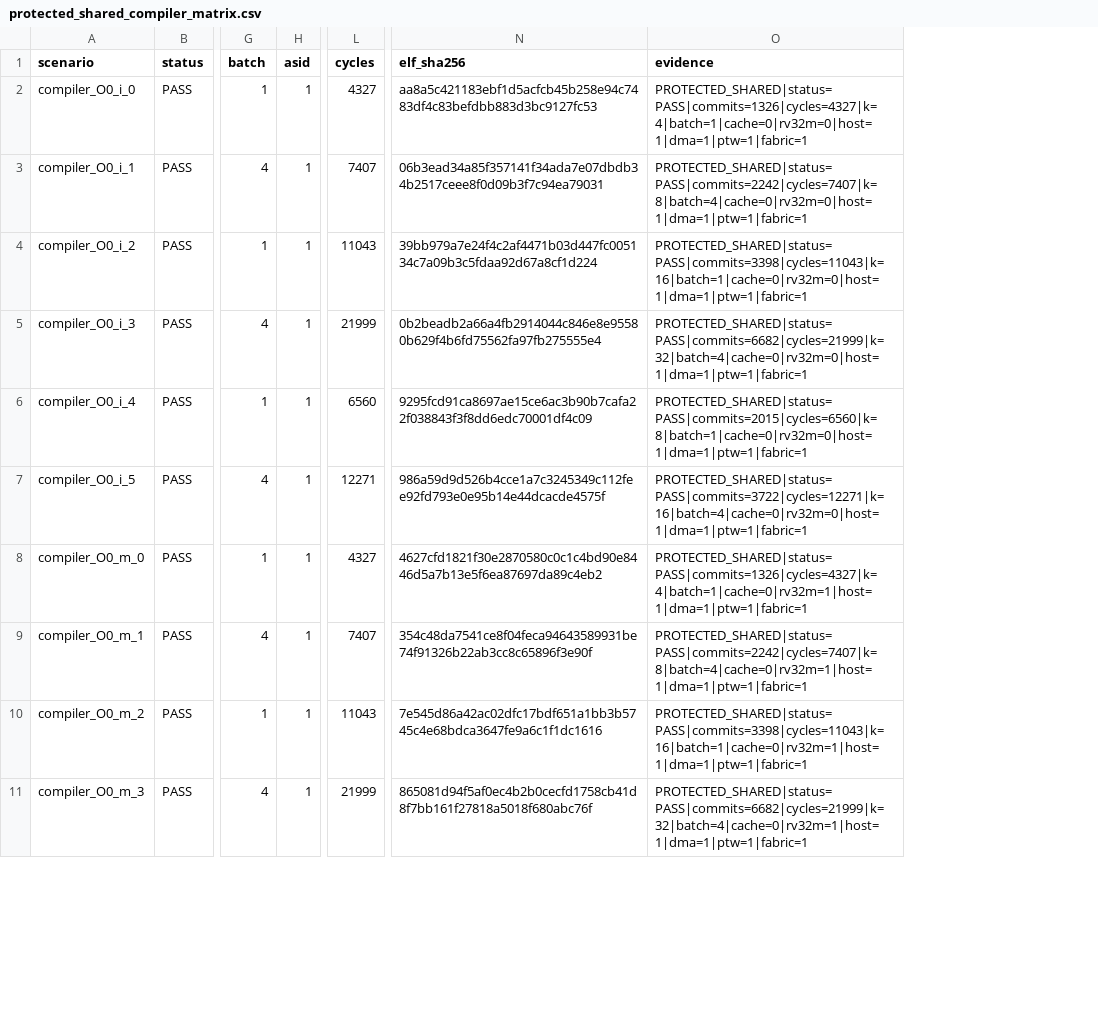
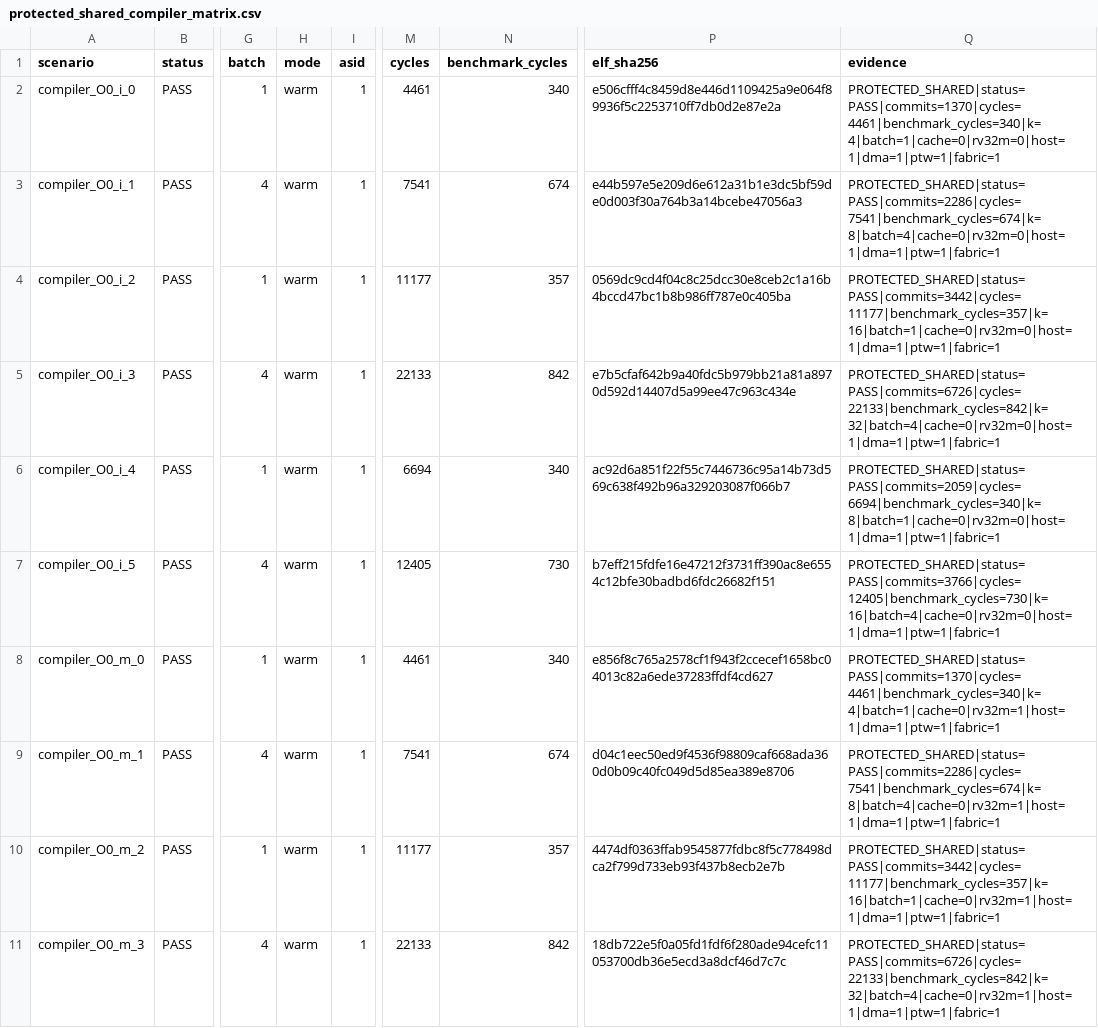
Before and after one commit to ed766/INT8-Tensor-Accelerator-DV, a CSV file: reports/protected_shared_compiler_matrix.csv, drawn as a sheet; only a part is shown, gaps mark what is left out; addresses are those after the commit; the diff covers the shown part only; the diff names each change by its address in the sheet, - before the commit and + after, or states it on an @@ line.

```diff
--- a/reports/protected_shared_compiler_matrix.csv
+++ b/reports/protected_shared_compiler_matrix.csv
+column H (mode), rows 2-11: all warm
+column N (benchmark_cycles), rows 2-11: 340 | 674 | 357 | 842 | 340 | 730 | 340 | 674 | 357 | 842
-M2 (cycles): 4327
+M2 (cycles): 4461
-P2 (elf_sha256): aa8a5c421183ebf1d5acfcb45b258e94c7483df4c83befdbb883d3bc9127fc53
+P2 (elf_sha256): e506cfff4c8459d8e446d1109425a9e064f89936f5c2253710ff7db0d2e87e2a
-Q2 (evidence): PROTECTED_SHARED|status=PASS|commits=1326|cycles=4327|k=4|batch=1|cache=0|rv32m=0|host=1|dma=1|ptw=1|fabric=1
+Q2 (evidence): PROTECTED_SHARED|status=PASS|commits=1370|cycles=4461|benchmark_cycles=340|k=4|batch=1|cache=0|rv32m=0|host=1|dma=1|ptw=1|fabric=1
-M3 (cycles): 7407
+M3 (cycles): 7541
-P3 (elf_sha256): 06b3ead34a85f357141f34ada7e07dbdb34b2517ceee8f0d09b3f7c94ea79031
+P3 (elf_sha256): e44b597e5e209d6e612a31b1e3dc5bf59de0d003f30a764b3a14bcebe47056a3
-Q3 (evidence): PROTECTED_SHARED|status=PASS|commits=2242|cycles=7407|k=8|batch=4|cache=0|rv32m=0|host=1|dma=1|ptw=1|fabric=1
+Q3 (evidence): PROTECTED_SHARED|status=PASS|commits=2286|cycles=7541|benchmark_cycles=674|k=8|batch=4|cache=0|rv32m=0|host=1|dma=1|ptw=1|fabric=1
-M4 (cycles): 11043
+M4 (cycles): 11177
-P4 (elf_sha256): 39bb979a7e24f4c2af4471b03d447fc005134c7a09b3c5fdaa92d67a8cf1d224
+P4 (elf_sha256): 0569dc9cd4f04c8c25dcc30e8ceb2c1a16b4bccd47bc1b8b986ff787e0c405ba
-Q4 (evidence): PROTECTED_SHARED|status=PASS|commits=3398|cycles=11043|k=16|batch=1|cache=0|rv32m=0|host=1|dma=1|ptw=1|fabric=1
+Q4 (evidence): PROTECTED_SHARED|status=PASS|commits=3442|cycles=11177|benchmark_cycles=357|k=16|batch=1|cache=0|rv32m=0|host=1|dma=1|ptw=1|fabric=1
-M5 (cycles): 21999
+M5 (cycles): 22133
-P5 (elf_sha256): 0b2beadb2a66a4fb2914044c846e8e95580b629f4b6fd75562fa97fb275555e4
+P5 (elf_sha256): e7b5cfaf642b9a40fdc5b979bb21a81a8970d592d14407d5a99ee47c963c434e
-Q5 (evidence): PROTECTED_SHARED|status=PASS|commits=6682|cycles=21999|k=32|batch=4|cache=0|rv32m=0|host=1|dma=1|ptw=1|fabric=1
+Q5 (evidence): PROTECTED_SHARED|status=PASS|commits=6726|cycles=22133|benchmark_cycles=842|k=32|batch=4|cache=0|rv32m=0|host=1|dma=1|ptw=1|fabric=1
-M6 (cycles): 6560
+M6 (cycles): 6694
-P6 (elf_sha256): 9295fcd91ca8697ae15ce6ac3b90b7cafa22f038843f3f8dd6edc70001df4c09
+P6 (elf_sha256): ac92d6a851f22f55c7446736c95a14b73d569c638f492b96a329203087f066b7
-Q6 (evidence): PROTECTED_SHARED|status=PASS|commits=2015|cycles=6560|k=8|batch=1|cache=0|rv32m=0|host=1|dma=1|ptw=1|fabric=1
+Q6 (evidence): PROTECTED_SHARED|status=PASS|commits=2059|cycles=6694|benchmark_cycles=340|k=8|batch=1|cache=0|rv32m=0|host=1|dma=1|ptw=1|fabric=1
-M7 (cycles): 12271
+M7 (cycles): 12405
-P7 (elf_sha256): 986a59d9d526b4cce1a7c3245349c112fee92fd793e0e95b14e44dcacde4575f
+P7 (elf_sha256): b7eff215fdfe16e47212f3731ff390ac8e6554c12bfe30badbd6fdc26682f151
-Q7 (evidence): PROTECTED_SHARED|status=PASS|commits=3722|cycles=12271|k=16|batch=4|cache=0|rv32m=0|host=1|dma=1|ptw=1|fabric=1
+Q7 (evidence): PROTECTED_SHARED|status=PASS|commits=3766|cycles=12405|benchmark_cycles=730|k=16|batch=4|cache=0|rv32m=0|host=1|dma=1|ptw=1|fabric=1
-M8 (cycles): 4327
+M8 (cycles): 4461
-P8 (elf_sha256): 4627cfd1821f30e2870580c0c1c4bd90e8446d5a7b13e5f6ea87697da89c4eb2
+P8 (elf_sha256): e856f8c765a2578cf1f943f2ccecef1658bc04013c82a6ede37283ffdf4cd627
-Q8 (evidence): PROTECTED_SHARED|status=PASS|commits=1326|cycles=4327|k=4|batch=1|cache=0|rv32m=1|host=1|dma=1|ptw=1|fabric=1
+Q8 (evidence): PROTECTED_SHARED|status=PASS|commits=1370|cycles=4461|benchmark_cycles=340|k=4|batch=1|cache=0|rv32m=1|host=1|dma=1|ptw=1|fabric=1
-M9 (cycles): 7407
+M9 (cycles): 7541
-P9 (elf_sha256): 354c48da7541ce8f04feca94643589931be74f91326b22ab3cc8c65896f3e90f
+P9 (elf_sha256): d04c1eec50ed9f4536f98809caf668ada360d0b09c40fc049d5d85ea389e8706
-Q9 (evidence): PROTECTED_SHARED|status=PASS|commits=2242|cycles=7407|k=8|batch=4|cache=0|rv32m=1|host=1|dma=1|ptw=1|fabric=1
+Q9 (evidence): PROTECTED_SHARED|status=PASS|commits=2286|cycles=7541|benchmark_cycles=674|k=8|batch=4|cache=0|rv32m=1|host=1|dma=1|ptw=1|fabric=1
-M10 (cycles): 11043
+M10 (cycles): 11177
-P10 (elf_sha256): 7e545d86a42ac02dfc17bdf651a1bb3b5745c4e68bdca3647fe9a6c1f1dc1616
+P10 (elf_sha256): 4474df0363ffab9545877fdbc8f5c778498dca2f799d733eb93f437b8ecb2e7b
-Q10 (evidence): PROTECTED_SHARED|status=PASS|commits=3398|cycles=11043|k=16|batch=1|cache=0|rv32m=1|host=1|dma=1|ptw=1|fabric=1
+Q10 (evidence): PROTECTED_SHARED|status=PASS|commits=3442|cycles=11177|benchmark_cycles=357|k=16|batch=1|cache=0|rv32m=1|host=1|dma=1|ptw=1|fabric=1
-M11 (cycles): 21999
+M11 (cycles): 22133
-P11 (elf_sha256): 865081d94f5af0ec4b2b0cecfd1758cb41d8f7bb161f27818a5018f680abc76f
+P11 (elf_sha256): 18db722e5f0a05fd1fdf6f280ade94cefc11053700db36e5ecd3a8dcf46d7c7c
-Q11 (evidence): PROTECTED_SHARED|status=PASS|commits=6682|cycles=21999|k=32|batch=4|cache=0|rv32m=1|host=1|dma=1|ptw=1|fabric=1
+Q11 (evidence): PROTECTED_SHARED|status=PASS|commits=6726|cycles=22133|benchmark_cycles=842|k=32|batch=4|cache=0|rv32m=1|host=1|dma=1|ptw=1|fabric=1
```
Also changed, not shown: 78 edited cells elsewhere in this file, reports/protected_cache_negative.csv, reports/protected_cache_ownership.csv, 3 other files.
